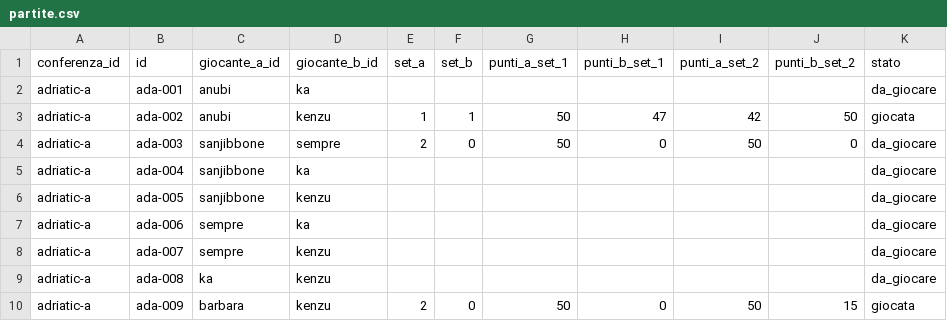
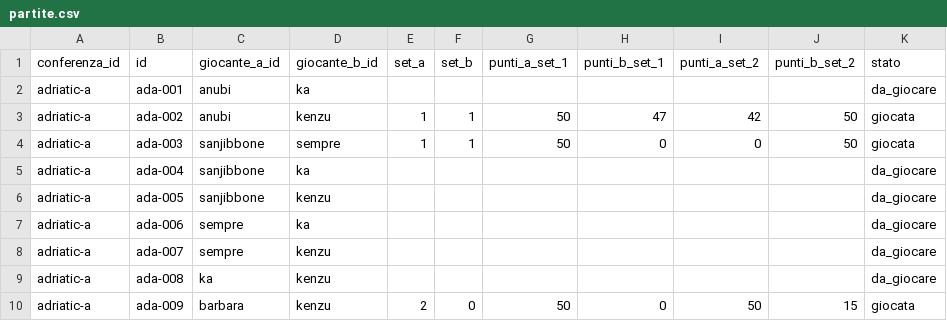
Before and after one commit to LaGiostraIndividuale/lagiostraindividuale.github.io, a CSV file: data/csv/2026/adriatic-a/partite.csv, drawn as a sheet.

Commit message:
data(csv): sync 2026/adriatic-a (2026-05-08 20:55:40)

```diff
--- a/data/csv/2026/adriatic-a/partite.csv
+++ b/data/csv/2026/adriatic-a/partite.csv
@@ -3,3 +3,3 @@ adriatic-a,ada-001,anubi,ka,,,,,,,da_giocare
 adriatic-a,ada-002,anubi,kenzu,1,1,50,47,42,50,giocata
-adriatic-a,ada-003,sanjibbone,sempre,2,0,50,0,50,0,da_giocare
+adriatic-a,ada-003,sanjibbone,sempre,1,1,50,0,0,50,giocata
 adriatic-a,ada-004,sanjibbone,ka,,,,,,,da_giocare
```
